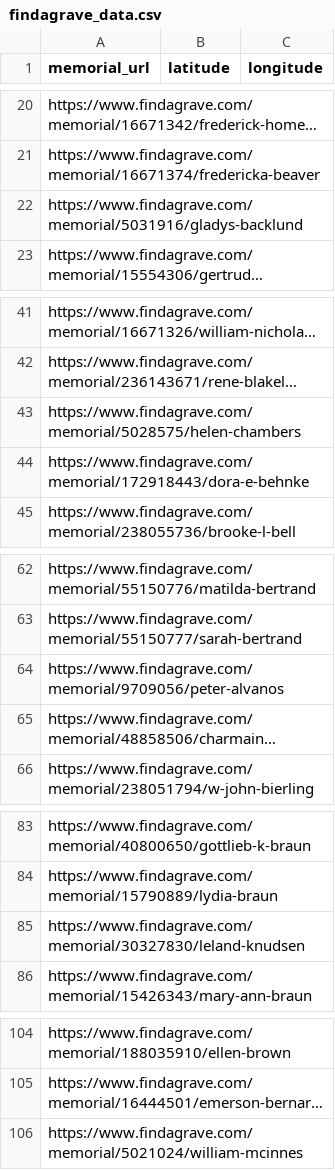
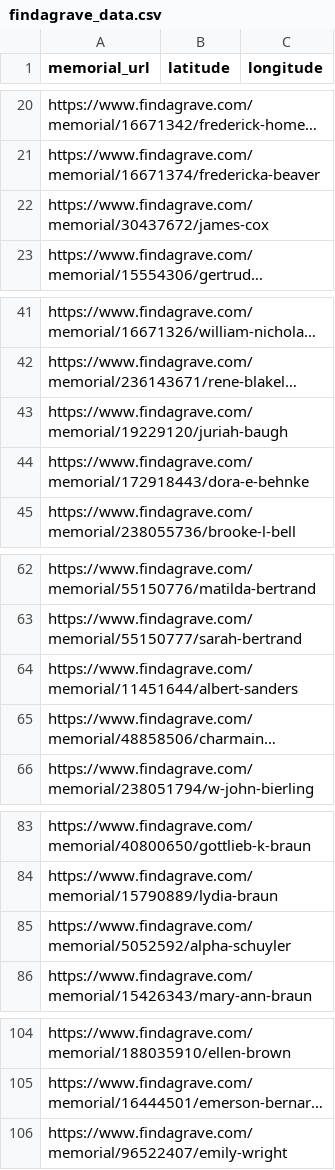
Before and after one commit to MarketingPip/justaplaypen, a CSV file: findagrave_data.csv, drawn as a sheet; only a part is shown, gaps mark what is left out; long unchanged cells end in …; the diff names each change by its address in the sheet, - before the commit and + after, or states it on an @@ line.

```diff
--- a/findagrave_data.csv
+++ b/findagrave_data.csv
-A22 (memorial_url): https://www.findagrave.com/memorial/5031916/gladys-backlund
+A22 (memorial_url): https://www.findagrave.com/memorial/30437672/james-cox
-A43 (memorial_url): https://www.findagrave.com/memorial/5028575/helen-chambers
+A43 (memorial_url): https://www.findagrave.com/memorial/19229120/juriah-baugh
-A64 (memorial_url): https://www.findagrave.com/memorial/9709056/peter-alvanos
+A64 (memorial_url): https://www.findagrave.com/memorial/11451644/albert-sanders
-A85 (memorial_url): https://www.findagrave.com/memorial/30327830/leland-knudsen
+A85 (memorial_url): https://www.findagrave.com/memorial/5052592/alpha-schuyler
-A106 (memorial_url): https://www.findagrave.com/memorial/5021024/william-mcinnes
+A106 (memorial_url): https://www.findagrave.com/memorial/96522407/emily-wright
```
